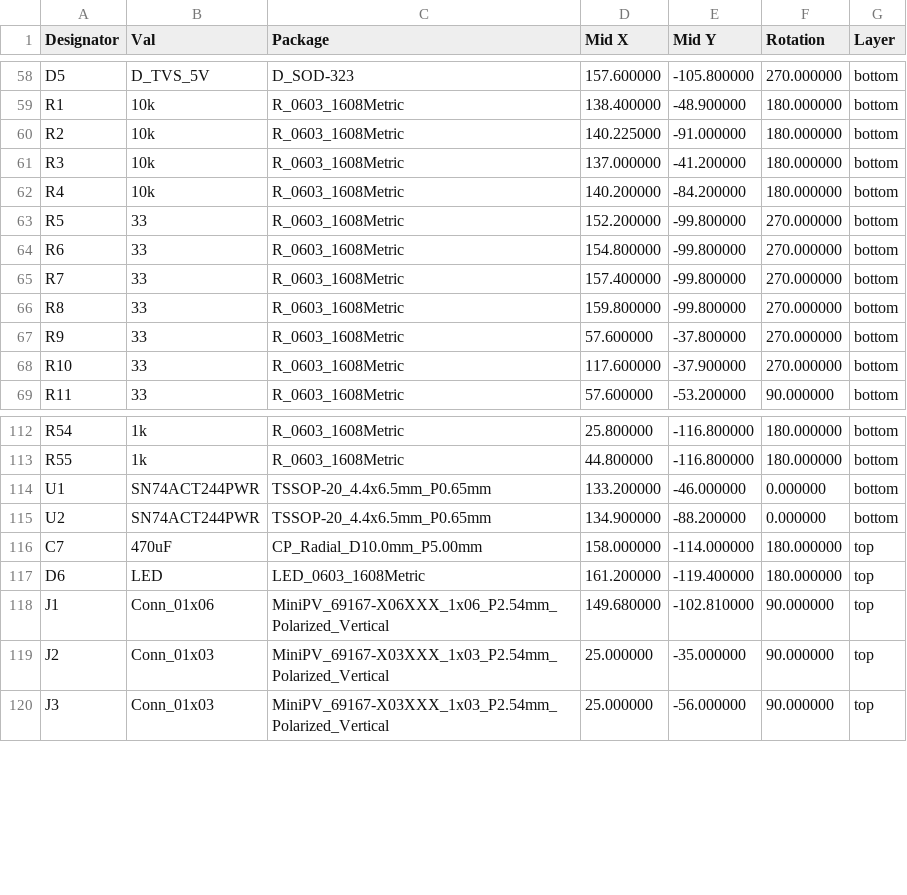
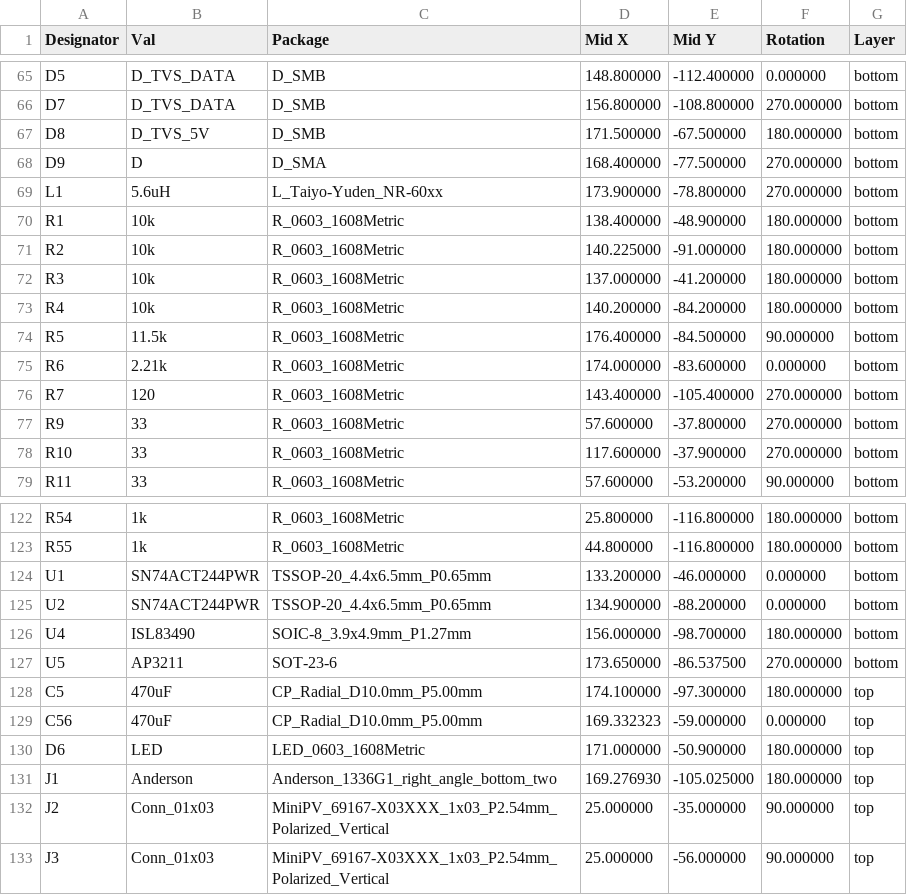
Before and after one commit to ademuri/colordance-circle, a CSV file: hardware/interface-brain/interface-brain_cpl_jlc.csv, drawn as a sheet; only a part is shown, gaps mark what is left out; removed rows and columns are numbered as before the commit, all else as after; the diff covers the shown part only; the diff names each change by its address in the sheet, - before the commit and + after, or states it on an @@ line.

```diff
--- a/hardware/interface-brain/interface-brain_cpl_jlc.csv
+++ b/hardware/interface-brain/interface-brain_cpl_jlc.csv
-B65 (Val): D_TVS_5V
+B65 (Val): D_TVS_DATA
-C65 (Package): D_SOD-323
+C65 (Package): D_SMB
-D65 (Mid X): 157.600000
+D65 (Mid X): 148.800000
-E65 (Mid Y): -105.800000
+E65 (Mid Y): -112.400000
-F65 (Rotation): 270.000000
+F65 (Rotation): 0.000000
+row 66: D7 | D_TVS_DATA | D_SMB | 156.800000 | -108.800000 | 270.000000 | bottom
+row 67: D8 | D_TVS_5V | D_SMB | 171.500000 | -67.500000 | 180.000000 | bottom
+row 68: D9 | D | D_SMA | 168.400000 | -77.500000 | 270.000000 | bottom
+row 69: L1 | 5.6uH | L_Taiyo-Yuden_NR-60xx | 173.900000 | -78.800000 | 270.000000 | bottom
-B74 (Val): 33
+B74 (Val): 11.5k
-D74 (Mid X): 152.200000
+D74 (Mid X): 176.400000
-E74 (Mid Y): -99.800000
+E74 (Mid Y): -84.500000
-F74 (Rotation): 270.000000
+F74 (Rotation): 90.000000
-B75 (Val): 33
+B75 (Val): 2.21k
-D75 (Mid X): 154.800000
+D75 (Mid X): 174.000000
-E75 (Mid Y): -99.800000
+E75 (Mid Y): -83.600000
-F75 (Rotation): 270.000000
+F75 (Rotation): 0.000000
-B76 (Val): 33
+B76 (Val): 120
-D76 (Mid X): 157.400000
+D76 (Mid X): 143.400000
-E76 (Mid Y): -99.800000
+E76 (Mid Y): -105.400000
-row 66: R8 | 33 | R_0603_1608Metric | 159.800000 | -99.800000 | 270.000000 | bottom
+row 126: U4 | ISL83490 | SOIC-8_3.9x4.9mm_P1.27mm | 156.000000 | -98.700000 | 180.000000 | bottom
+row 127: U5 | AP3211 | SOT-23-6 | 173.650000 | -86.537500 | 270.000000 | bottom
-A128 (Designator): C7
+A128 (Designator): C5
-D128 (Mid X): 158.000000
+D128 (Mid X): 174.100000
-E128 (Mid Y): -114.000000
+E128 (Mid Y): -97.300000
+row 129: C56 | 470uF | CP_Radial_D10.0mm_P5.00mm | 169.332323 | -59.000000 | 0.000000 | top
-D130 (Mid X): 161.200000
+D130 (Mid X): 171.000000
-E130 (Mid Y): -119.400000
+E130 (Mid Y): -50.900000
-B131 (Val): Conn_01x06
+B131 (Val): Anderson
-C131 (Package): MiniPV_69167-X06XXX_1x06_P2.54mm_Polarized_Vertical
+C131 (Package): Anderson_1336G1_right_angle_bottom_two
-D131 (Mid X): 149.680000
+D131 (Mid X): 169.276930
-E131 (Mid Y): -102.810000
+E131 (Mid Y): -105.025000
-F131 (Rotation): 90.000000
+F131 (Rotation): 180.000000
```
Also changed, not shown: 9 added rows, 1 removed row and 41 edited cells elsewhere in this file, hardware/interface-brain/interface-brain-all-pos.csv, hardware/interface-brain/interface-brain_bom_jlc.csv, 27 other files.
